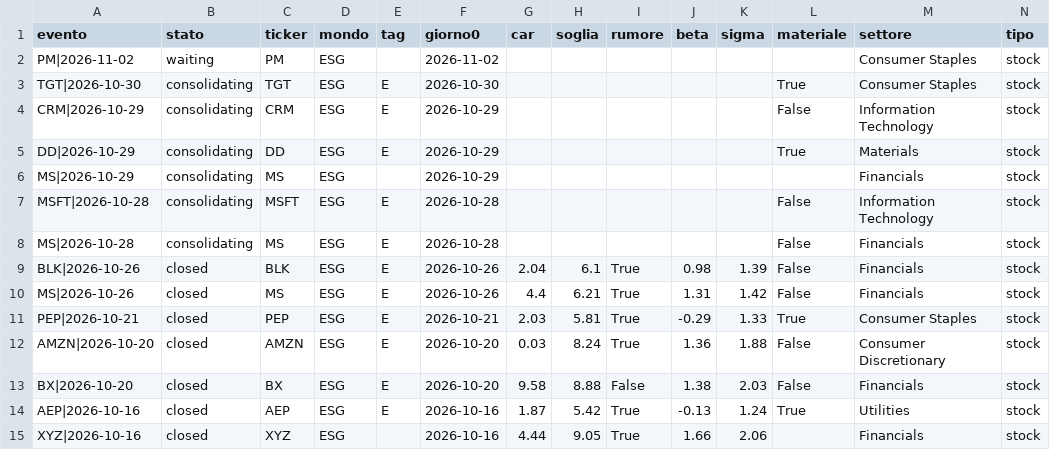
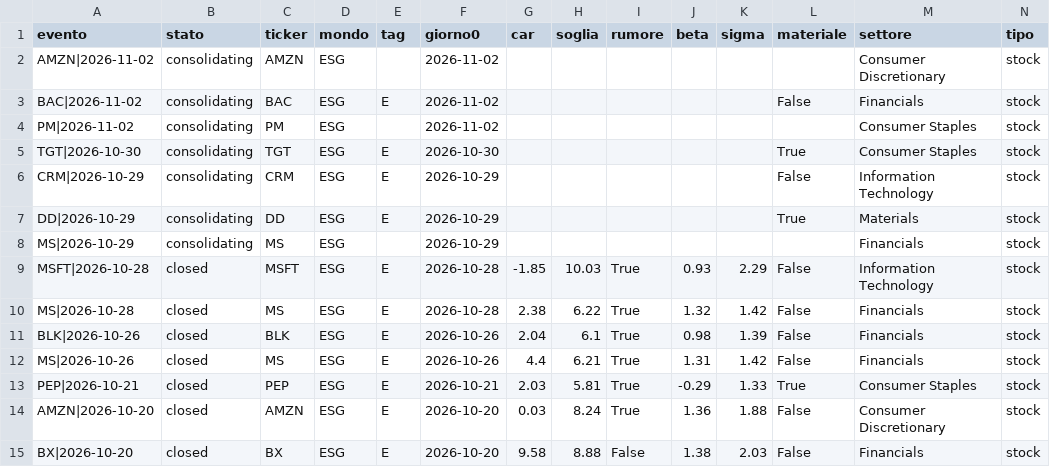
Before and after one commit to carlospinetto99/news-impact-tracker, a CSV file: eventi.csv, drawn as a sheet; only a part is shown; the shorter side is filled out with more unchanged rows; addresses are those after the commit; rows hold the shown columns only; the diff names each change by its address in the sheet, - before the commit and + after, or states it on an @@ line.

```diff
--- a/eventi.csv
+++ b/eventi.csv
+row 2: AMZN|2026-11-02 | consolidating | AMZN | ESG |  | 2026-11-02 |  |  |  |  |  |  | Consumer Discretionary | stock
+row 3: BAC|2026-11-02 | consolidating | BAC | ESG | E | 2026-11-02 |  |  |  |  |  | False | Financials | stock
-B4 (stato): waiting
+B4 (stato): consolidating
-B9:B10 (stato): consolidating
+B9:B10 (stato): closed
-G9 (car): (empty)
+G9 (car): -1.85
-H9 (soglia): (empty)
+H9 (soglia): 10.03
-I9:I10 (rumore): (empty)
+I9:I10 (rumore): True
-J9 (beta): (empty)
+J9 (beta): 0.93
-K9 (sigma): (empty)
+K9 (sigma): 2.29
-G10 (car): (empty)
+G10 (car): 2.38
-H10 (soglia): (empty)
+H10 (soglia): 6.22
-J10 (beta): (empty)
+J10 (beta): 1.32
-K10 (sigma): (empty)
+K10 (sigma): 1.42
```
Also changed, not shown: 7 other files.
